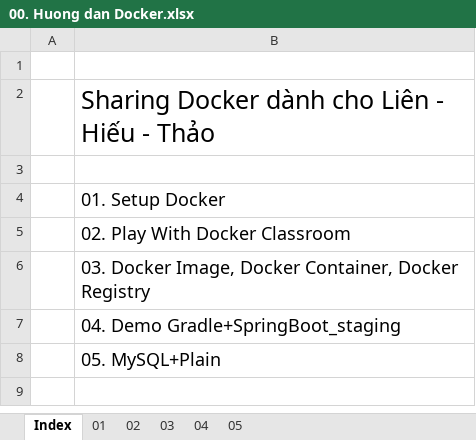
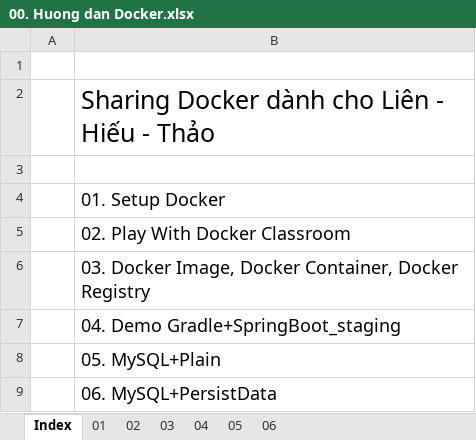
Before and after one commit to trandungchien1982/sharing_lht, an Excel workbook: 00. Huong dan Docker.xlsx, sheet Index, drawn as a sheet; values as stored, in another font and other column widths than the file's, no borders; the diff names each change by its address in the sheet, - before the commit and + after, or states it on an @@ line.

```diff
--- a/00. Huong dan Docker.xlsx (sheet Index)
+++ b/00. Huong dan Docker.xlsx (sheet Index)
+sheet tab: 06
+row 9:  | 06. MySQL+PersistData
```
Also changed, not shown: 4 other files.
